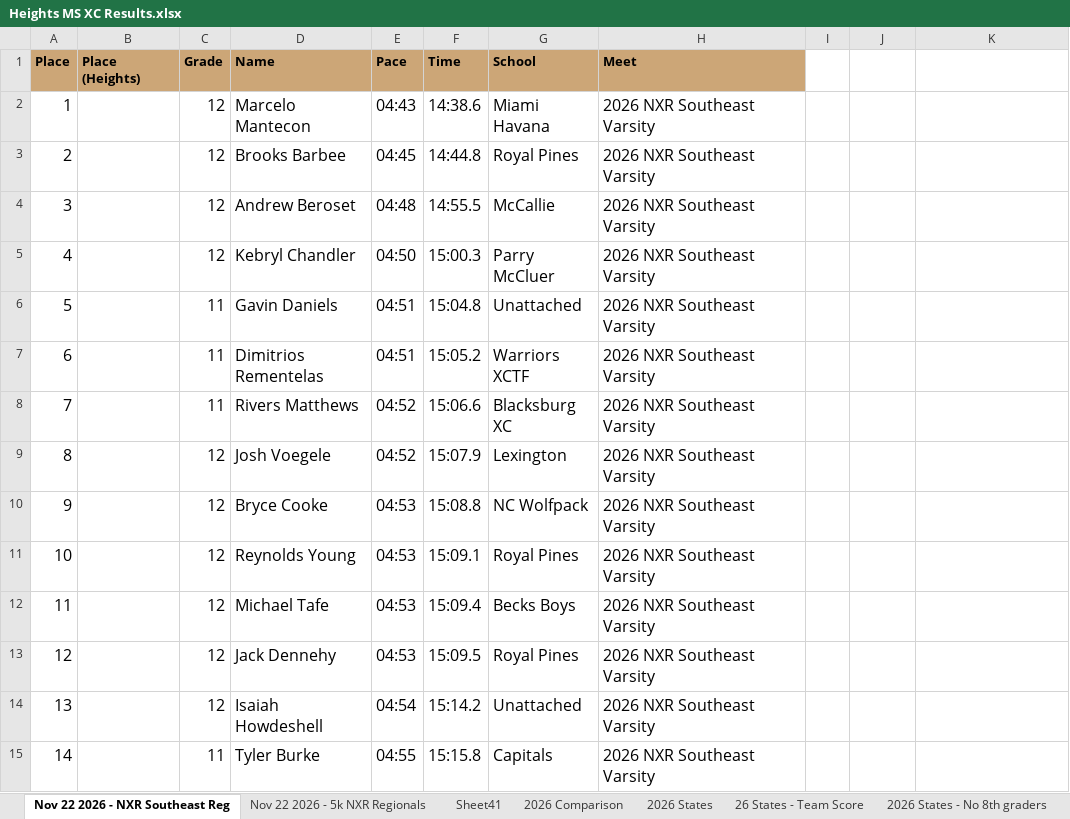
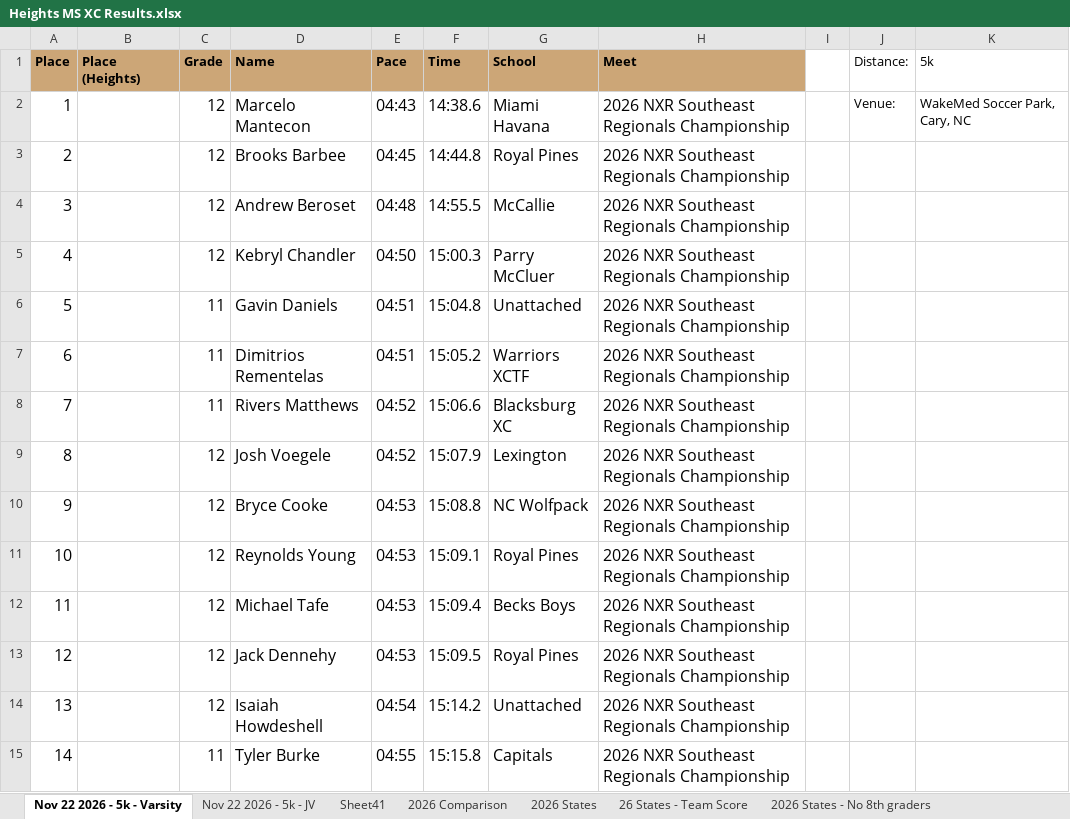
Before and after one commit to alexhadley1996/heights-ms-xc, an Excel workbook: data/ms-sheet/Heights MS XC Results.xlsx, sheet Nov 22 2026 - 5k - Varsity, drawn as a sheet; only a part is shown; values as stored, in another font and other column widths than the file's, no borders; charts and pictures not drawn; the diff covers the shown part only; the diff names each change by its address in the sheet, - before the commit and + after, or states it on an @@ line.

```diff
--- a/data/ms-sheet/Heights MS XC Results.xlsx (sheet Nov 22 2026 - 5k - Varsity)
+++ b/data/ms-sheet/Heights MS XC Results.xlsx (sheet Nov 22 2026 - 5k - Varsity)
-sheet tab: Nov 22 2026 - NXR Southeast Reg
+sheet tab: Nov 22 2026 - 5k - Varsity
-sheet tab: Nov 22 2026 - 5k NXR Regionals
+sheet tab: Nov 22 2026 - 5k - JV
-J1: (empty)
+J1: Distance:
-K1: (empty)
+K1: 5k
-H2:H15 (Meet): 2026 NXR Southeast Varsity
+H2:H15 (Meet): 2026 NXR Southeast Regionals Championship
-J2 (Distance:): (empty)
+J2 (Distance:): Venue:
-K2 (5k): (empty)
+K2 (5k): WakeMed Soccer Park, Cary, NC
```
Also changed, not shown: 245 edited cells elsewhere in this sheet, sheet Nov 22 2026 - 5k - JV, 13 other files.
